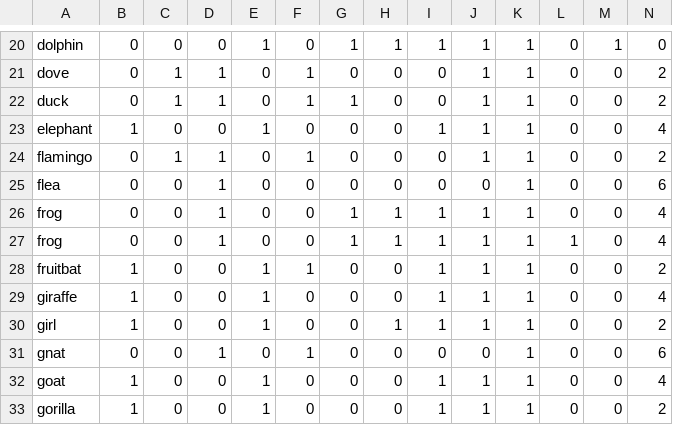
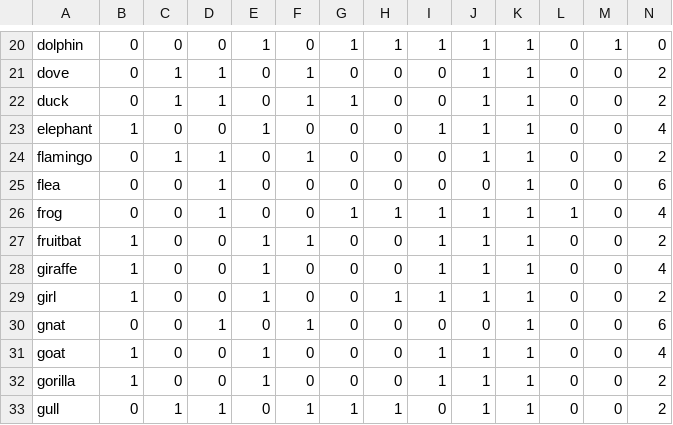
Before and after one commit to GBortoto/Trabalho-IA, a CSV file: database/zoo.csv, drawn as a sheet; only a part is shown, gaps mark what is left out; the shorter side is filled out with more unchanged rows; rows hold the shown columns only; the diff names each change by its address in the sheet, - before the commit and + after, or states it on an @@ line.

```diff
--- a/database/zoo.csv
+++ b/database/zoo.csv
-row 26: frog | 0 | 0 | 1 | 0 | 0 | 1 | 1 | 1 | 1 | 1 | 0 | 0 | 4
```
Also changed, not shown: 7 other files.
